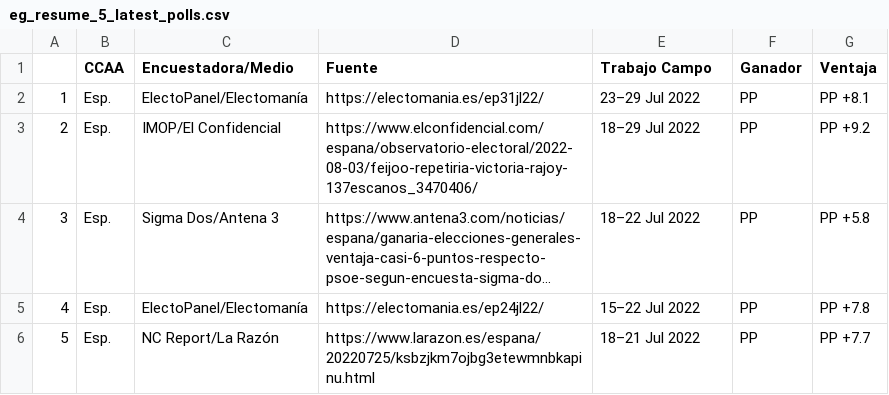
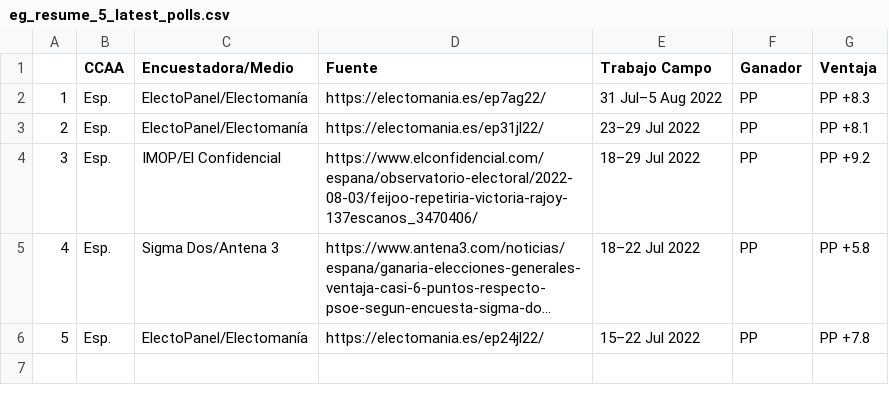
Before and after one commit to endikasatu/encuestas_esp, a CSV file: data/eg_resume_5_latest_polls.csv, drawn as a sheet; long unchanged cells end in …; removed rows and columns are numbered as before the commit, all else as after; the diff names each change by its address in the sheet, - before the commit and + after, or states it on an @@ line.

```diff
--- a/data/eg_resume_5_latest_polls.csv
+++ b/data/eg_resume_5_latest_polls.csv
+row 2: 1 | Esp. | ElectoPanel/Electomanía | https://electomania.es/ep7ag22/ | 31 Jul–5 Aug 2022 | PP | PP +8.3
@@ column A renumbered between rows 3 and 6 @@
-row 6: 5 | Esp. | NC Report/La Razón | https://www.larazon.es/espana/20220725/ksbzjkm7ojbg3etewmnbkapinu.html | 18–21 Jul 2022 | PP | PP +7.7
```
Also changed, not shown: data/spain_latest_polls.csv, 3 other files.
